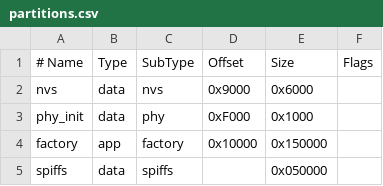
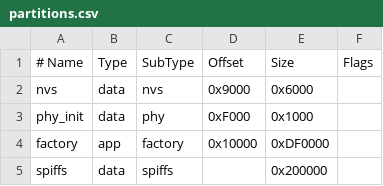
Before and after one commit to SunboX/radpro-wifi-bridge, a CSV file: partitions.csv, drawn as a sheet.

Commit message:
Increases flash size to 16MB
Updates flash size to 16MB to accommodate larger application and filesystem.

The partition table is adjusted to reflect the new flash size and the littlefs partition is increased. The web install manifest is updated with the correct offset for the littlefs partition.

```diff
--- a/partitions.csv
+++ b/partitions.csv
@@ -3,3 +3,3 @@ nvs,      data, nvs,     0x9000,  0x6000
 phy_init, data, phy,     0xF000,  0x1000
-factory,  app,  factory, 0x10000, 0x150000
-spiffs,   data, spiffs,         , 0x050000
+factory,  app,  factory, 0x10000, 0xDF0000
+spiffs,   data, spiffs,         , 0x200000
```
Also changed, not shown: 6 other files.
